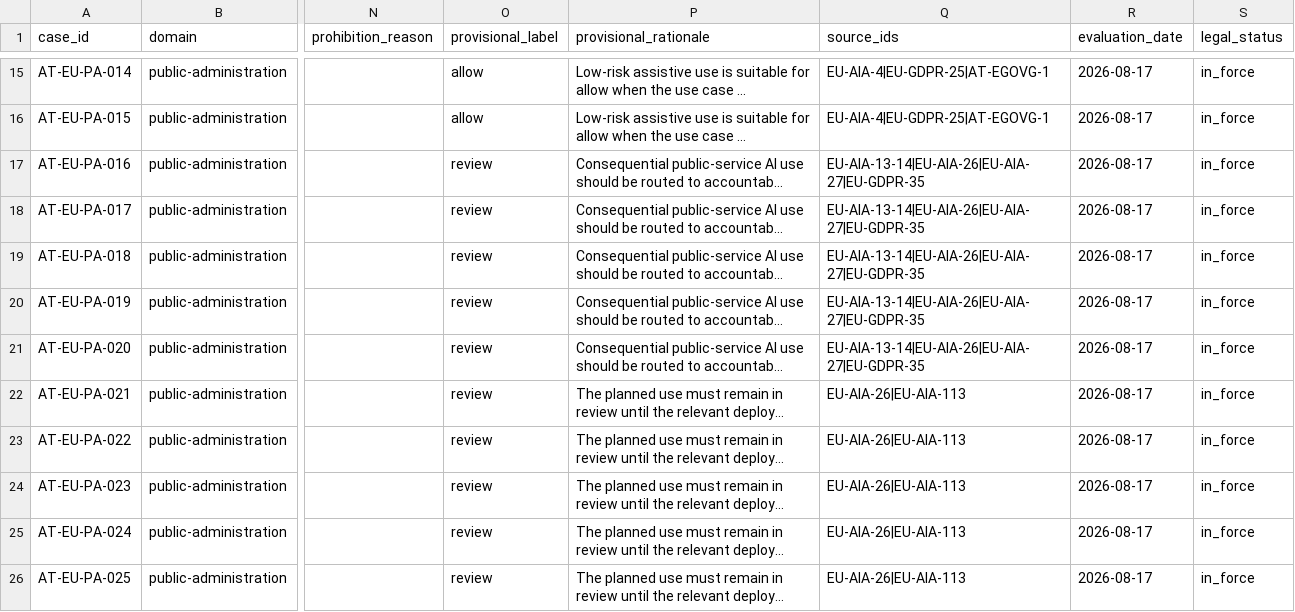
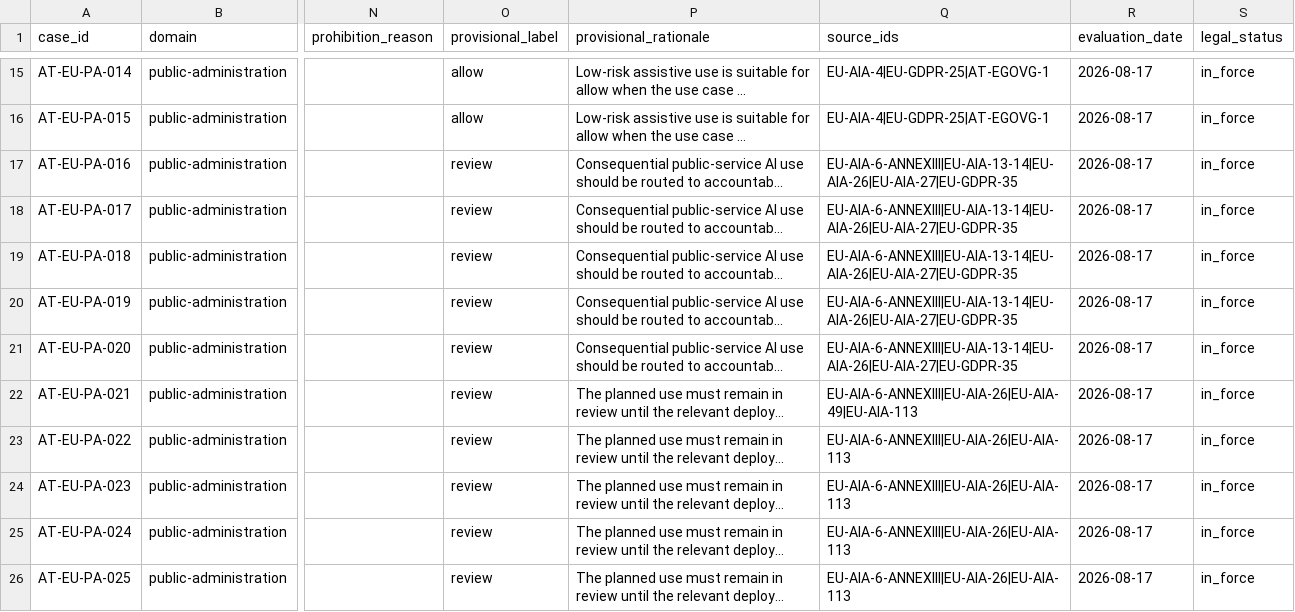
Before and after one commit to vtavakkoli/veriweave-govern, a CSV file: research/validation/public-administration-1.csv, drawn as a sheet; only a part is shown, gaps mark what is left out; long unchanged cells end in …; the diff names each change by its address in the sheet, - before the commit and + after, or states it on an @@ line.

Commit message:
add AI Act classification and registration provenance

```diff
--- a/research/validation/public-administration-1.csv
+++ b/research/validation/public-administration-1.csv
-Q17:Q21 (source_ids): EU-AIA-13-14|EU-AIA-26|EU-AIA-27|EU-GDPR-35
+Q17:Q21 (source_ids): EU-AIA-6-ANNEXIII|EU-AIA-13-14|EU-AIA-26|EU-AIA-27|EU-GDPR-35
-Q22 (source_ids): EU-AIA-26|EU-AIA-113
+Q22 (source_ids): EU-AIA-6-ANNEXIII|EU-AIA-26|EU-AIA-49|EU-AIA-113
-Q23:Q26 (source_ids): EU-AIA-26|EU-AIA-113
+Q23:Q26 (source_ids): EU-AIA-6-ANNEXIII|EU-AIA-26|EU-AIA-113
```
